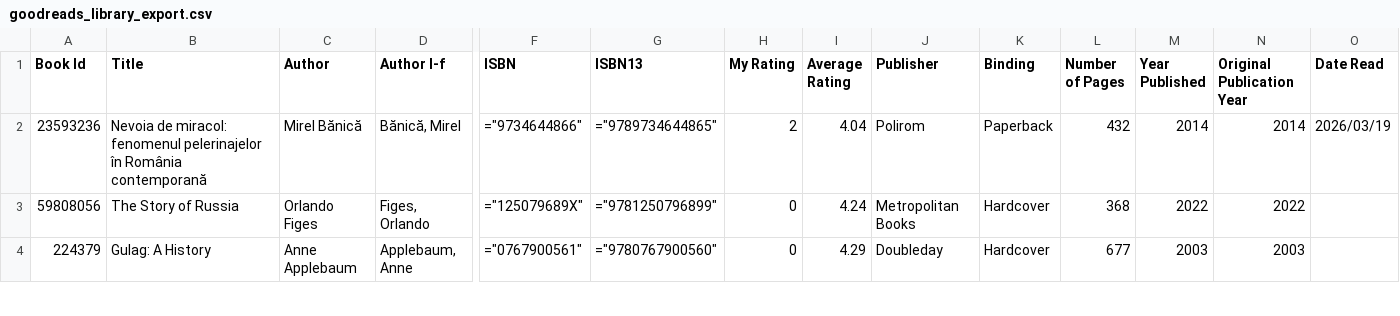
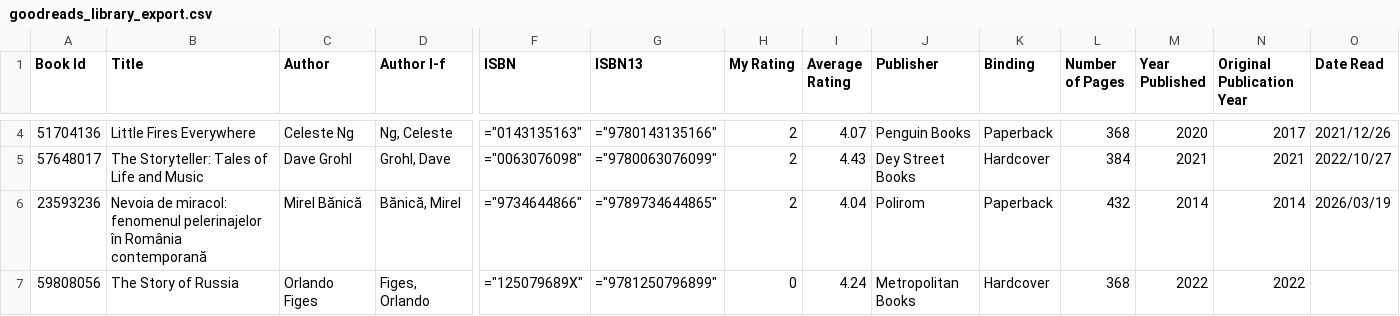
Before and after one commit to zapanda/my-bookshelf, a CSV file: goodreads_library_export.csv, drawn as a sheet; only a part is shown, gaps mark what is left out; the shorter side is filled out with more unchanged rows; rows hold the shown columns only; the diff covers the shown part only; the diff names each change by its address in the sheet, - before the commit and + after, or states it on an @@ line.

```diff
--- a/goodreads_library_export.csv
+++ b/goodreads_library_export.csv
+row 4: 51704136 | Little Fires Everywhere | Celeste Ng | Ng, Celeste | ="0143135163" | ="9780143135166" | 2 | 4.07 | Penguin Books | Paperback | 368 | 2020 | 2017 | 2021/12/26
+row 5: 57648017 | The Storyteller: Tales of Life and Music | Dave Grohl | Grohl, Dave | ="0063076098" | ="9780063076099" | 2 | 4.43 | Dey Street Books | Hardcover | 384 | 2021 | 2021 | 2022/10/27
```
Also changed, not shown: 2 added rows, 4 removed rows and 4 edited cells elsewhere in this file, 2 other files.
